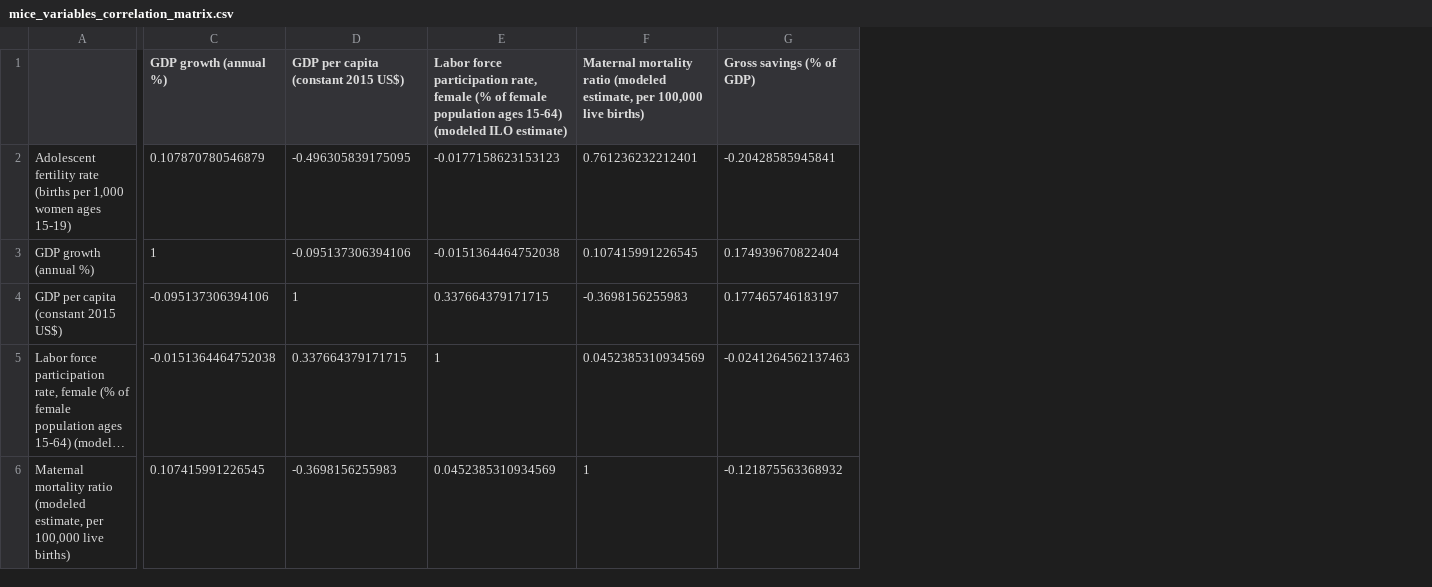
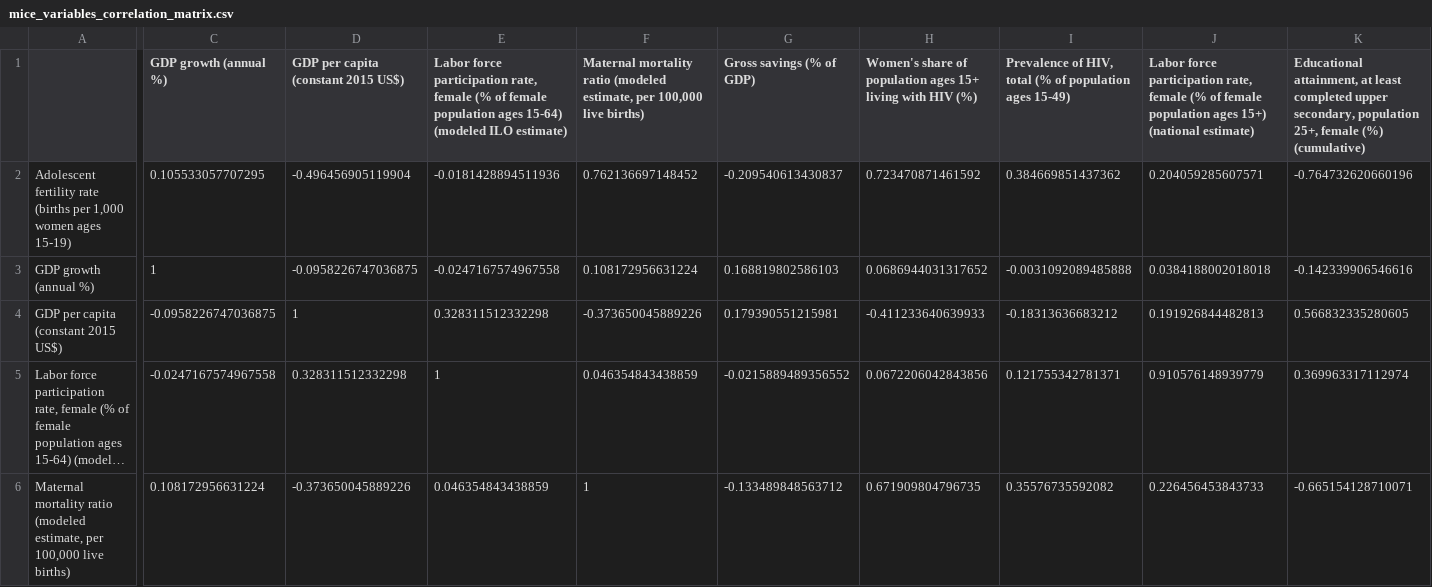
Before and after one commit to kelvinxiao01/apan5205-proj, a CSV file: mice_variables_correlation_matrix.csv, drawn as a sheet; only a part is shown, gaps mark what is left out; long unchanged cells end in …; the diff covers the shown part only; the diff names each change by its address in the sheet, - before the commit and + after, or states it on an @@ line.

```diff
--- a/mice_variables_correlation_matrix.csv
+++ b/mice_variables_correlation_matrix.csv
+column H, rows 1-6: Women's share of population ages 15+ living with HIV (%) | 0.723470871461592 | 0.0686944031317652 | -0.411233640639933 | 0.0672206042843856 | 0.671909804796735
+column I, rows 1-6: Prevalence of HIV, total (% of population ages 15-49) | 0.384669851437362 | -0.0031092089485888 | -0.18313636683212 | 0.121755342781371 | 0.35576735592082
+column J, rows 1-6: Labor force participation rate, female (% of female population ages 15+) (national estimate) | 0.204059285607571 | 0.0384188002018018 | 0.191926844482813 | 0.910576148939779 | 0.226456453843733
+column K, rows 1-6: Educational attainment, at least completed upper secondary, population 25+, female (%) (cumulative) | -0.764732620660196 | -0.142339906546616 | 0.566832335280605 | 0.369963317112974 | -0.665154128710071
-C2 (GDP growth (annual %)): 0.107870780546879
+C2 (GDP growth (annual %)): 0.105533057707295
-D2: -0.496305839175095
+D2: -0.496456905119904
-E2: -0.0177158623153123
+E2: -0.0181428894511936
-F2: 0.761236232212401
+F2: 0.762136697148452
-G2 (Gross savings (% of GDP)): -0.20428585945841
+G2 (Gross savings (% of GDP)): -0.209540613430837
-D3: -0.095137306394106
+D3: -0.0958226747036875
-E3: -0.0151364464752038
+E3: -0.0247167574967558
-F3: 0.107415991226545
+F3: 0.108172956631224
-G3 (Gross savings (% of GDP)): 0.174939670822404
+G3 (Gross savings (% of GDP)): 0.168819802586103
-C4 (GDP growth (annual %)): -0.095137306394106
+C4 (GDP growth (annual %)): -0.0958226747036875
-E4: 0.337664379171715
+E4: 0.328311512332298
-F4: -0.3698156255983
+F4: -0.373650045889226
-G4 (Gross savings (% of GDP)): 0.177465746183197
+G4 (Gross savings (% of GDP)): 0.179390551215981
-C5 (GDP growth (annual %)): -0.0151364464752038
+C5 (GDP growth (annual %)): -0.0247167574967558
-D5: 0.337664379171715
+D5: 0.328311512332298
-F5: 0.0452385310934569
+F5: 0.046354843438859
-G5 (Gross savings (% of GDP)): -0.0241264562137463
+G5 (Gross savings (% of GDP)): -0.0215889489356552
-C6 (GDP growth (annual %)): 0.107415991226545
+C6 (GDP growth (annual %)): 0.108172956631224
-D6: -0.3698156255983
+D6: -0.373650045889226
-E6: 0.0452385310934569
+E6: 0.046354843438859
-G6 (Gross savings (% of GDP)): -0.121875563368932
+G6 (Gross savings (% of GDP)): -0.133489848563712
```
Also changed, not shown: 4 added rows and 9 edited cells elsewhere in this file, 9 other files.
